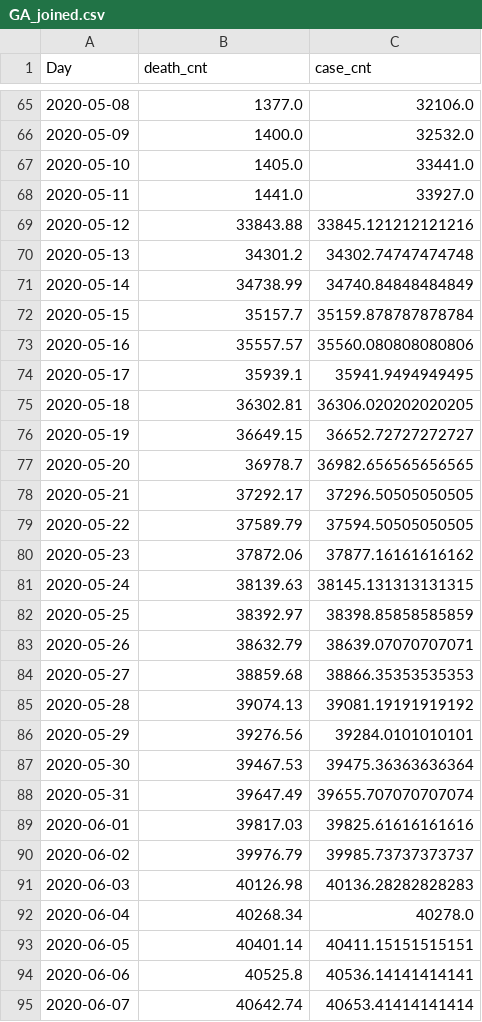
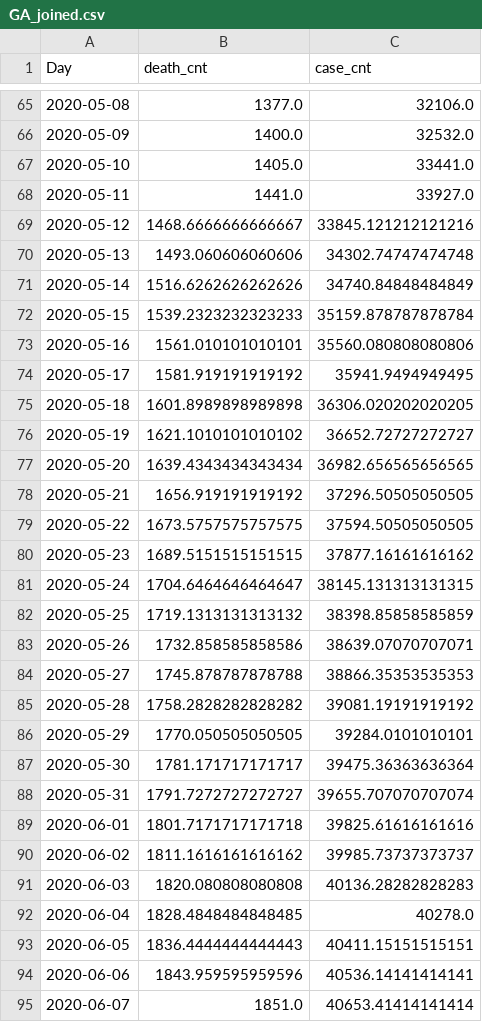
Before and after one commit to dbrims/FT_Project_1, a CSV file: dan_data/GA_joined.csv, drawn as a sheet; only a part is shown, gaps mark what is left out; the diff covers the shown part only.

```diff
--- a/dan_data/GA_joined.csv
+++ b/dan_data/GA_joined.csv
@@ -68,28 +68,28 @@ Day,death_cnt,case_cnt
 2020-05-11,1441.0,33927.0
-2020-05-12,33843.88,33845.121212121216
-2020-05-13,34301.2,34302.74747474748
-2020-05-14,34738.99,34740.84848484849
-2020-05-15,35157.7,35159.878787878784
-2020-05-16,35557.57,35560.080808080806
-2020-05-17,35939.1,35941.9494949495
-2020-05-18,36302.81,36306.020202020205
-2020-05-19,36649.15,36652.72727272727
-2020-05-20,36978.7,36982.656565656565
-2020-05-21,37292.17,37296.50505050505
-2020-05-22,37589.79,37594.50505050505
-2020-05-23,37872.06,37877.16161616162
-2020-05-24,38139.63,38145.131313131315
-2020-05-25,38392.97,38398.85858585859
-2020-05-26,38632.79,38639.07070707071
-2020-05-27,38859.68,38866.35353535353
-2020-05-28,39074.13,39081.19191919192
-2020-05-29,39276.56,39284.0101010101
-2020-05-30,39467.53,39475.36363636364
-2020-05-31,39647.49,39655.707070707074
-2020-06-01,39817.03,39825.61616161616
-2020-06-02,39976.79,39985.73737373737
-2020-06-03,40126.98,40136.28282828283
-2020-06-04,40268.34,40278.0
-2020-06-05,40401.14,40411.15151515151
-2020-06-06,40525.8,40536.14141414141
-2020-06-07,40642.74,40653.41414141414
+2020-05-12,1468.6666666666667,33845.121212121216
+2020-05-13,1493.060606060606,34302.74747474748
+2020-05-14,1516.6262626262626,34740.84848484849
+2020-05-15,1539.2323232323233,35159.878787878784
+2020-05-16,1561.010101010101,35560.080808080806
+2020-05-17,1581.919191919192,35941.9494949495
+2020-05-18,1601.8989898989898,36306.020202020205
+2020-05-19,1621.1010101010102,36652.72727272727
+2020-05-20,1639.4343434343434,36982.656565656565
+2020-05-21,1656.919191919192,37296.50505050505
+2020-05-22,1673.5757575757575,37594.50505050505
+2020-05-23,1689.5151515151515,37877.16161616162
+2020-05-24,1704.6464646464647,38145.131313131315
+2020-05-25,1719.1313131313132,38398.85858585859
+2020-05-26,1732.858585858586,38639.07070707071
+2020-05-27,1745.878787878788,38866.35353535353
+2020-05-28,1758.2828282828282,39081.19191919192
+2020-05-29,1770.050505050505,39284.0101010101
+2020-05-30,1781.171717171717,39475.36363636364
+2020-05-31,1791.7272727272727,39655.707070707074
+2020-06-01,1801.7171717171718,39825.61616161616
+2020-06-02,1811.1616161616162,39985.73737373737
+2020-06-03,1820.080808080808,40136.28282828283
+2020-06-04,1828.4848484848485,40278.0
+2020-06-05,1836.4444444444443,40411.15151515151
+2020-06-06,1843.959595959596,40536.14141414141
+2020-06-07,1851.0,40653.41414141414
```
Also changed, not shown: 23 edited cells elsewhere in this file, dan_data/CA_joined.csv, dan_data/FL_joined.csv, 13 other files.
